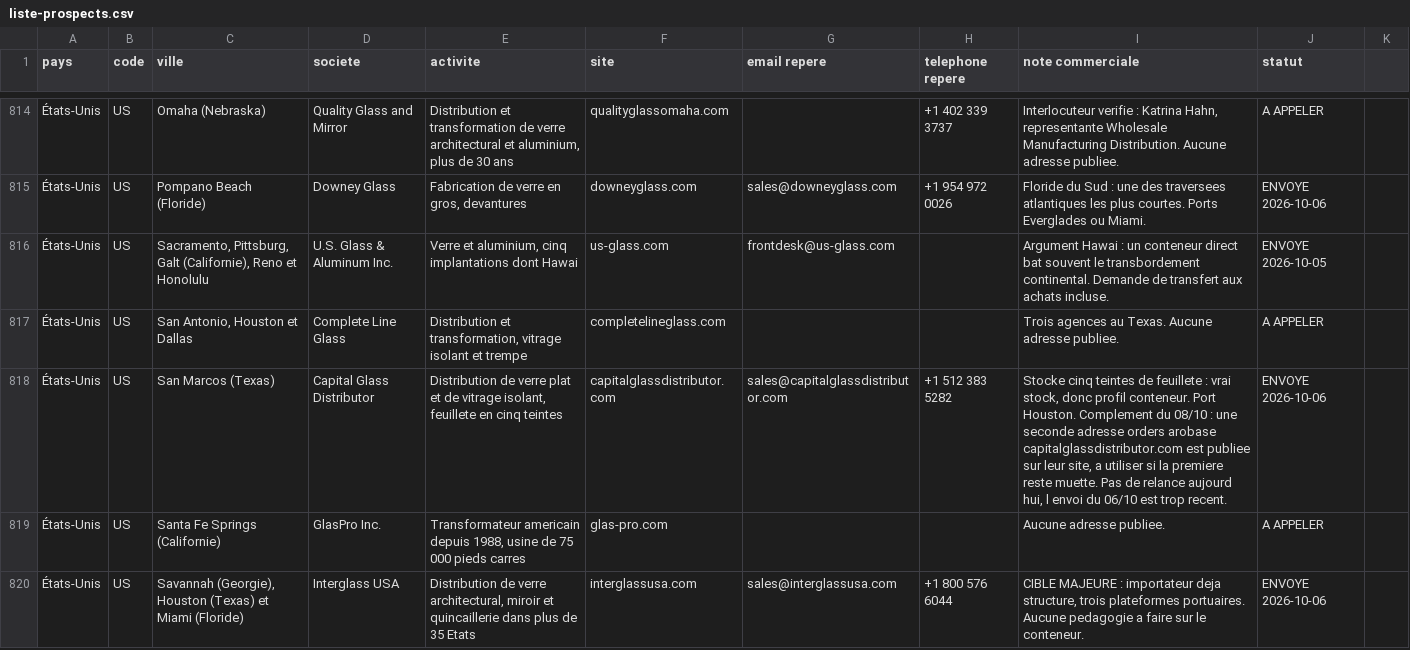
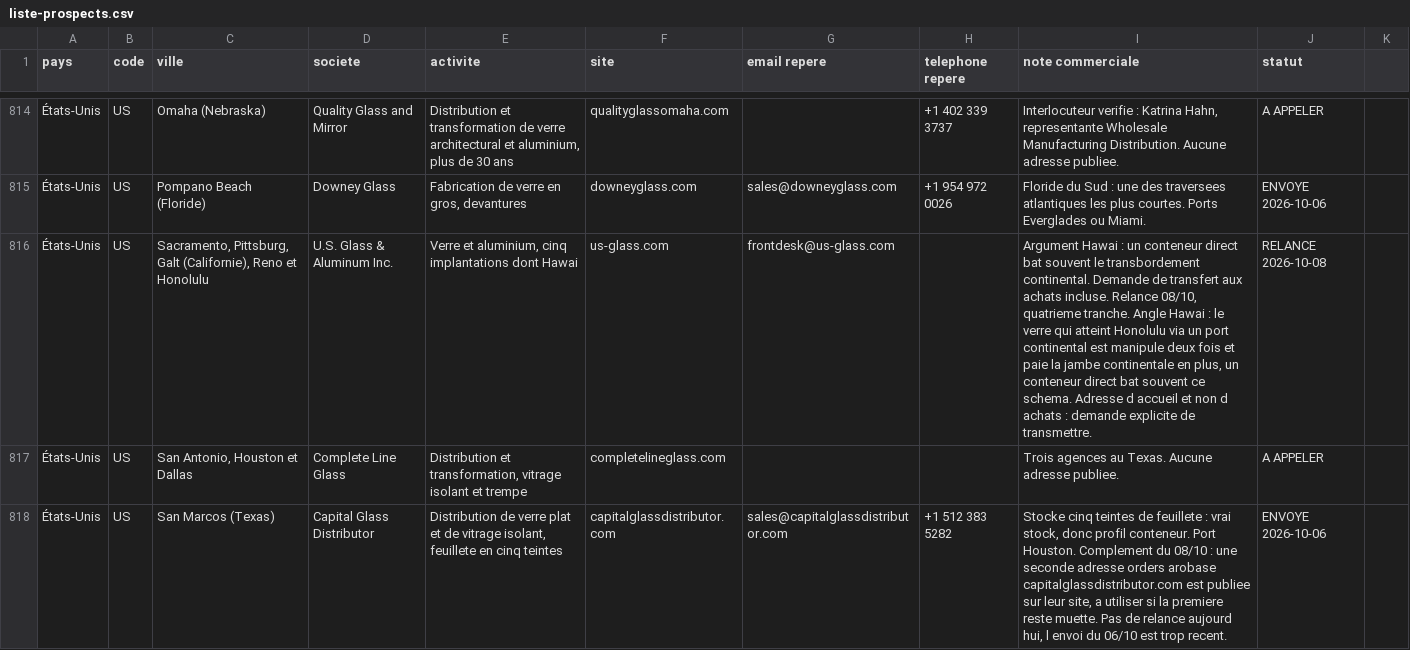
Before and after one commit to dgjmfrbv4k-lab/NOXEM-GROUP, a CSV file: campagne-conteneur-20-open-top/prospection/liste-prospects.csv, drawn as a sheet; only a part is shown, gaps mark what is left out; the shorter side is filled out with more unchanged rows; the diff covers the shown part only; the diff names each change by its address in the sheet, - before the commit and + after, or states it on an @@ line.

```diff
--- a/campagne-conteneur-20-open-top/prospection/liste-prospects.csv
+++ b/campagne-conteneur-20-open-top/prospection/liste-prospects.csv
-I816 (note commerciale): …achats incluse.
+I816 (note commerciale): …achats incluse. Relance 08/10, quatrieme tranche. Angle Hawai : le verre qui atteint Honolulu via un port continental est manipule deux fois et paie la jambe continentale en plus, un conteneur direct bat souvent ce schema. Adresse d accueil et non d achats : demande explicite de transmettre.
-J816 (statut): ENVOYE 2026-10-05
+J816 (statut): RELANCE 2026-10-08
```
Also changed, not shown: 20 edited cells elsewhere in this file, 1 other file.
